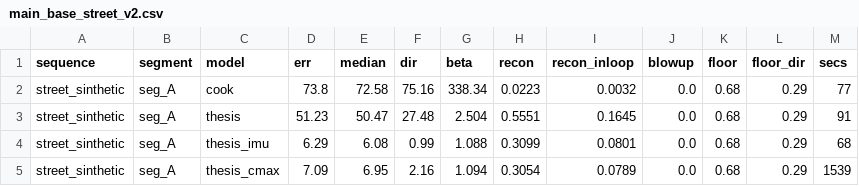
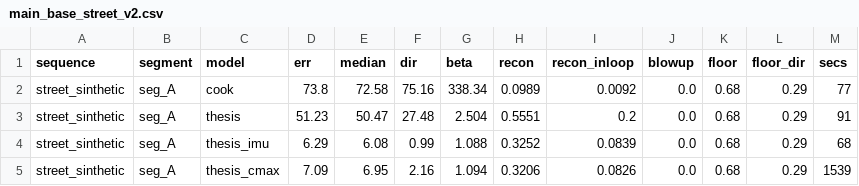
Before and after one commit to Bonitodelcapo/InteractingMaps, a CSV file: report/experiments/main_base_street_v2.csv, drawn as a sheet.

```diff
--- a/report/experiments/main_base_street_v2.csv
+++ b/report/experiments/main_base_street_v2.csv
@@ -1,5 +1,5 @@
 sequence,segment,model,err,median,dir,beta,recon,recon_inloop,blowup,floor,floor_dir,secs
-street_sinthetic,seg_A,cook,73.8,72.58,75.16,338.34,0.0223,0.0032,0.0,0.68,0.29,77
-street_sinthetic,seg_A,thesis,51.23,50.47,27.48,2.504,0.5551,0.1645,0.0,0.68,0.29,91
-street_sinthetic,seg_A,thesis_imu,6.29,6.08,0.99,1.088,0.3099,0.0801,0.0,0.68,0.29,68
-street_sinthetic,seg_A,thesis_cmax,7.09,6.95,2.16,1.094,0.3054,0.0789,0.0,0.68,0.29,1539
+street_sinthetic,seg_A,cook,73.8,72.58,75.16,338.34,0.0989,0.0092,0.0,0.68,0.29,77
+street_sinthetic,seg_A,thesis,51.23,50.47,27.48,2.504,0.5551,0.2,0.0,0.68,0.29,91
+street_sinthetic,seg_A,thesis_imu,6.29,6.08,0.99,1.088,0.3252,0.0839,0.0,0.68,0.29,68
+street_sinthetic,seg_A,thesis_cmax,7.09,6.95,2.16,1.094,0.3206,0.0826,0.0,0.68,0.29,1539
```
Also changed, not shown: report/experiments/main_base_street.csv, report/experiments/main_curl_boxes.csv, 40 other files.
